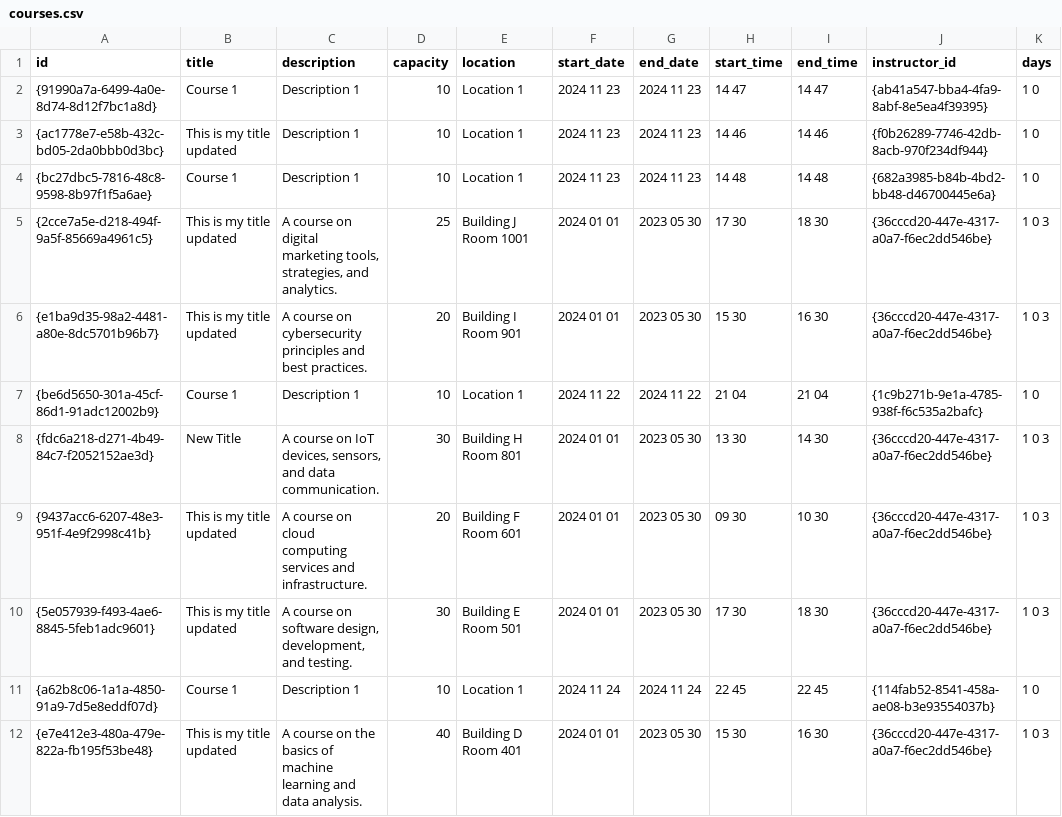
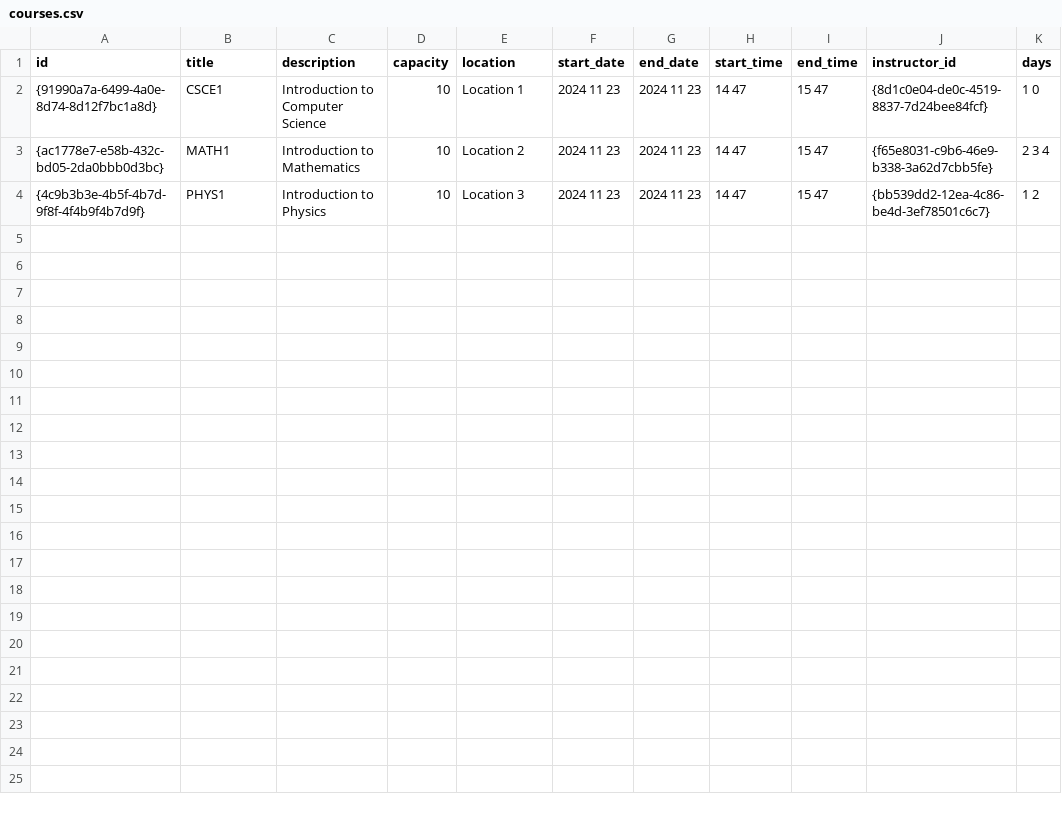
Before and after one commit to Dalia0Hassan/AUC-UCMS, a CSV file: courses.csv, drawn as a sheet.

Commit message:
Displayed student courses and events in dashboard

```diff
--- a/courses.csv
+++ b/courses.csv
@@ -1,12 +1,4 @@
 id,title,description,capacity,location,start_date,end_date,start_time,end_time,instructor_id,days
-{91990a7a-6499-4a0e-8d74-8d12f7bc1a8d},"Course 1","Description 1",10,"Location 1",2024 11 23,2024 11 23,14 47,14 47,{ab41a547-bba4-4fa9-8abf-8e5ea4f39395},1 0
-{ac1778e7-e58b-432c-bd05-2da0bbb0d3bc},"This is my title updated","Description 1",10,"Location 1",2024 11 23,2024 11 23,14 46,14 46,{f0b26289-7746-42db-8acb-970f234df944},1 0
-{bc27dbc5-7816-48c8-9598-8b97f1f5a6ae},"Course 1","Description 1",10,"Location 1",2024 11 23,2024 11 23,14 48,14 48,{682a3985-b84b-4bd2-bb48-d46700445e6a},1 0
-{2cce7a5e-d218-494f-9a5f-85669a4961c5},"This is my title updated","A course on digital marketing tools, strategies, and analytics.",25,"Building J Room 1001",2024 01 01,2023 05 30,17 30,18 30,{36cccd20-447e-4317-a0a7-f6ec2dd546be},1 0 3
-{e1ba9d35-98a2-4481-a80e-8dc5701b96b7},"This is my title updated","A course on cybersecurity principles and best practices.",20,"Building I Room 901",2024 01 01,2023 05 30,15 30,16 30,{36cccd20-447e-4317-a0a7-f6ec2dd546be},1 0 3
-{be6d5650-301a-45cf-86d1-91adc12002b9},"Course 1","Description 1",10,"Location 1",2024 11 22,2024 11 22,21 04,21 04,{1c9b271b-9e1a-4785-938f-f6c535a2bafc},1 0
-{fdc6a218-d271-4b49-84c7-f2052152ae3d},"New Title","A course on IoT devices, sensors, and data communication.",30,"Building H Room 801",2024 01 01,2023 05 30,13 30,14 30,{36cccd20-447e-4317-a0a7-f6ec2dd546be},1 0 3
-{9437acc6-6207-48e3-951f-4e9f2998c41b},"This is my title updated","A course on cloud computing services and infrastructure.",20,"Building F Room 601",2024 01 01,2023 05 30,09 30,10 30,{36cccd20-447e-4317-a0a7-f6ec2dd546be},1 0 3
-{5e057939-f493-4ae6-8845-5feb1adc9601},"This is my title updated","A course on software design, development, and testing.",30,"Building E Room 501",2024 01 01,2023 05 30,17 30,18 30,{36cccd20-447e-4317-a0a7-f6ec2dd546be},1 0 3
-{a62b8c06-1a1a-4850-91a9-7d5e8eddf07d},"Course 1","Description 1",10,"Location 1",2024 11 24,2024 11 24,22 45,22 45,{114fab52-8541-458a-ae08-b3e93554037b},1 0
-{e7e412e3-480a-479e-822a-fb195f53be48},"This is my title updated","A course on the basics of machine learning and data analysis.",40,"Building D Room 401",2024 01 01,2023 05 30,15 30,16 30,{36cccd20-447e-4317-a0a7-f6ec2dd546be},1 0 3
+{91990a7a-6499-4a0e-8d74-8d12f7bc1a8d},"CSCE1","Introduction to Computer Science",10,"Location 1",2024 11 23,2024 11 23,14 47,15 47,{8d1c0e04-de0c-4519-8837-7d24bee84fcf},1 0
+{ac1778e7-e58b-432c-bd05-2da0bbb0d3bc},"MATH1","Introduction to Mathematics",10,"Location 2",2024 11 23,2024 11 23,14 47,15 47,{f65e8031-c9b6-46e9-b338-3a62d7cbb5fe}, 2 3 4
+{4c9b3b3e-4b5f-4b7d-9f8f-4f4b9f4b7d9f},"PHYS1","Introduction to Physics",10,"Location 3",2024 11 23,2024 11 23,14 47,15 47,{bb539dd2-12ea-4c86-be4d-3ef78501c6c7}, 1 2
```
Also changed, not shown: events.csv, instructors.csv, 13 other files.
